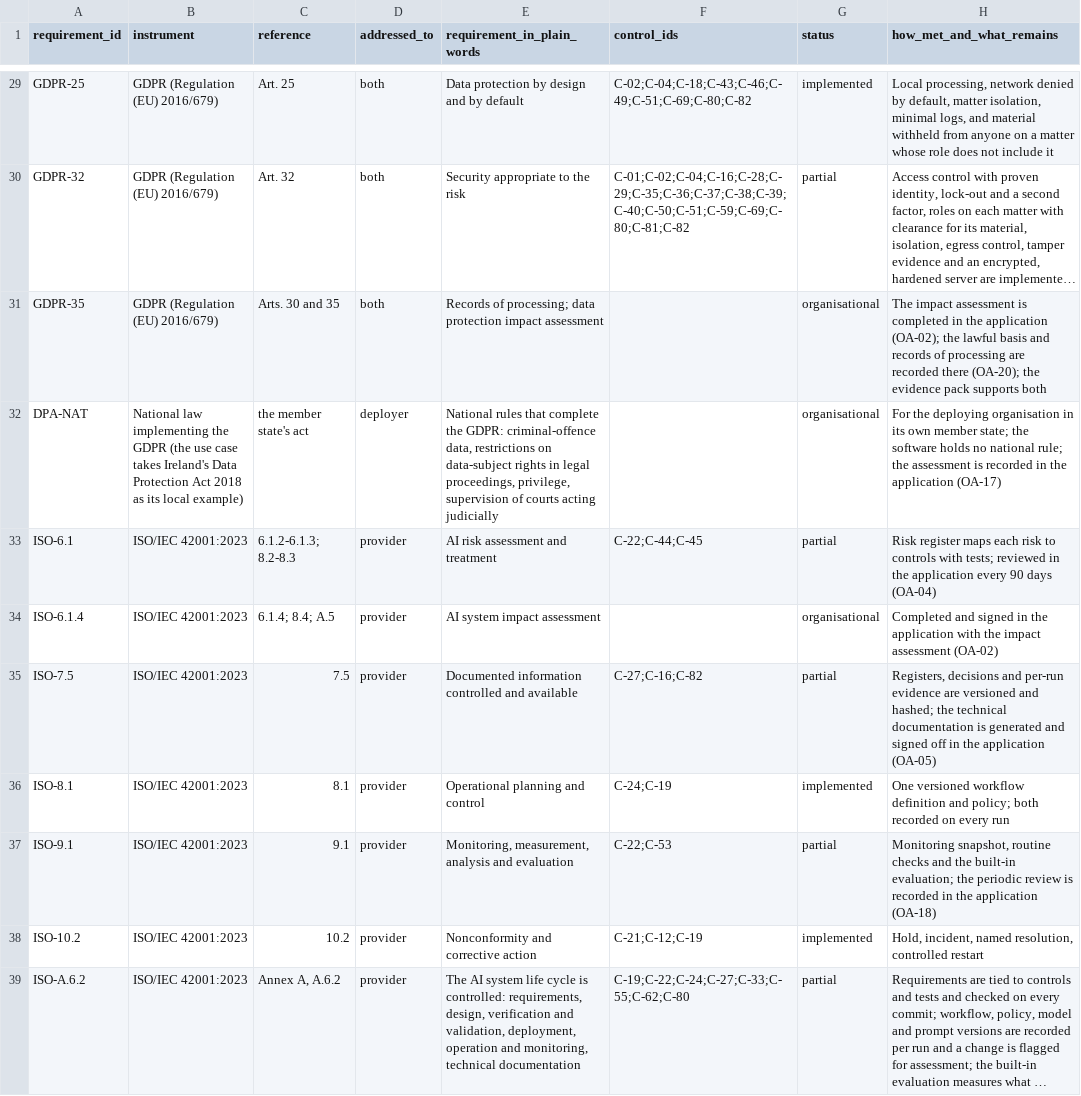
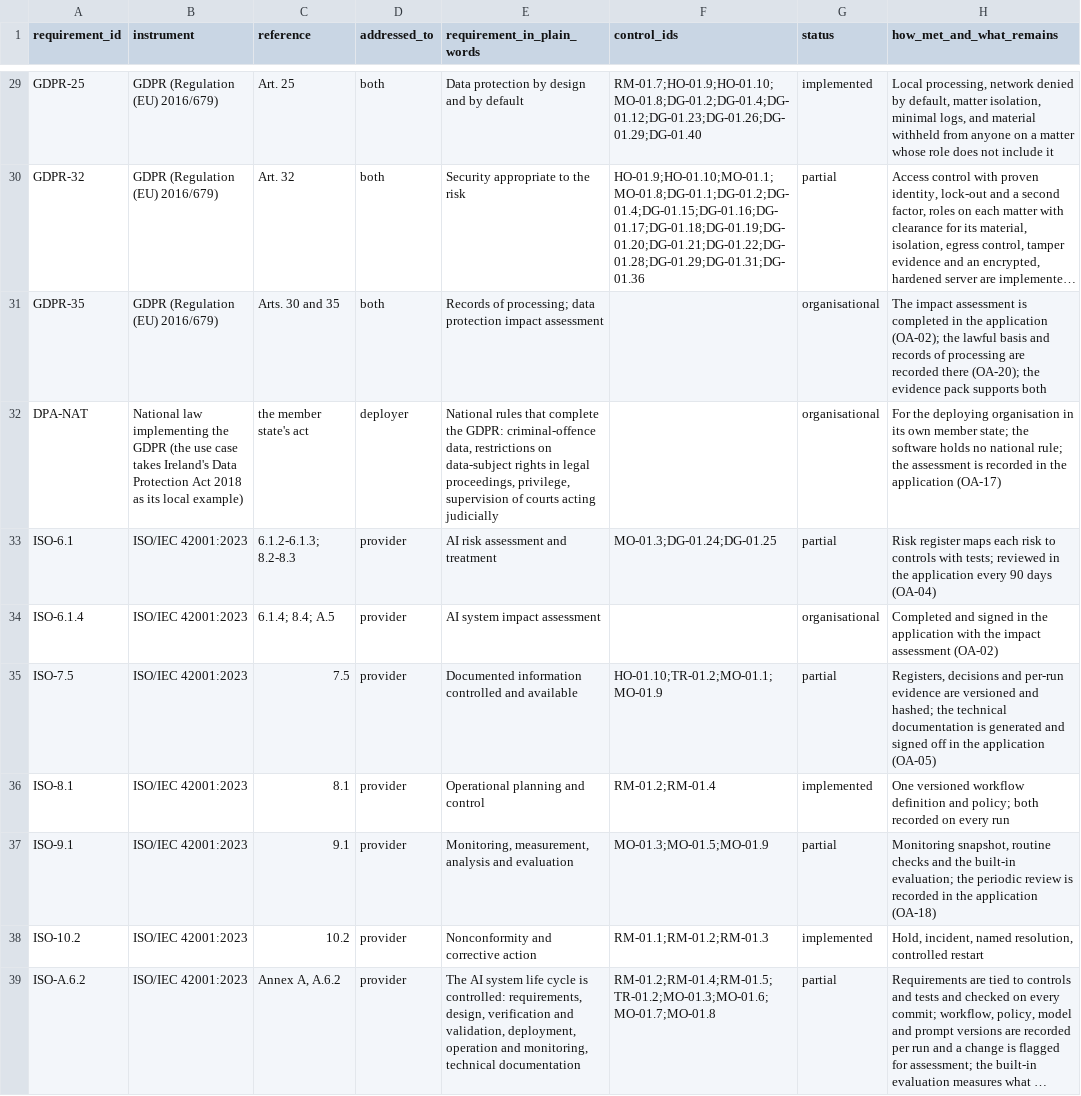
Before and after one commit to ShadowESC95/ELI_Legal, a CSV file: src/eli_legal/governance/registers/requirements_register.csv, drawn as a sheet; only a part is shown, gaps mark what is left out; long unchanged cells end in …; the diff covers the shown part only; the diff names each change by its address in the sheet, - before the commit and + after, or states it on an @@ line.

```diff
--- a/src/eli_legal/governance/registers/requirements_register.csv
+++ b/src/eli_legal/governance/registers/requirements_register.csv
-F29 (control_ids): C-02;C-04;C-18;C-43;C-46;C-49;C-51;C-69;C-80;C-82
+F29 (control_ids): RM-01.7;HO-01.9;HO-01.10;MO-01.8;DG-01.2;DG-01.4;DG-01.12;DG-01.23;DG-01.26;DG-01.29;DG-01.40
-F30 (control_ids): C-01;C-02;C-04;C-16;C-28;C-29;C-35;C-36;C-37;C-38;C-39;C-40;C-50;C-51;C-59;C-69;C-80;C-81;C-82
+F30 (control_ids): HO-01.9;HO-01.10;MO-01.1;MO-01.8;DG-01.1;DG-01.2;DG-01.4;DG-01.15;DG-01.16;DG-01.17;DG-01.18;DG-01.19;DG-01.20;DG-01.21;DG-01.22;DG-01.28;DG-01.29;DG-01.31;DG-01.36
-F33 (control_ids): C-22;C-44;C-45
+F33 (control_ids): MO-01.3;DG-01.24;DG-01.25
-F35 (control_ids): C-27;C-16;C-82
+F35 (control_ids): HO-01.10;TR-01.2;MO-01.1;MO-01.9
-F36 (control_ids): C-24;C-19
+F36 (control_ids): RM-01.2;RM-01.4
-F37 (control_ids): C-22;C-53
+F37 (control_ids): MO-01.3;MO-01.5;MO-01.9
-F38 (control_ids): C-21;C-12;C-19
+F38 (control_ids): RM-01.1;RM-01.2;RM-01.3
-F39 (control_ids): C-19;C-22;C-24;C-27;C-33;C-55;C-62;C-80
+F39 (control_ids): RM-01.2;RM-01.4;RM-01.5;TR-01.2;MO-01.3;MO-01.6;MO-01.7;MO-01.8
```
Also changed, not shown: 31 edited cells elsewhere in this file, src/eli_legal/governance/registers/control_register.csv, src/eli_legal/governance/registers/risk_register.csv, 39 other files.
